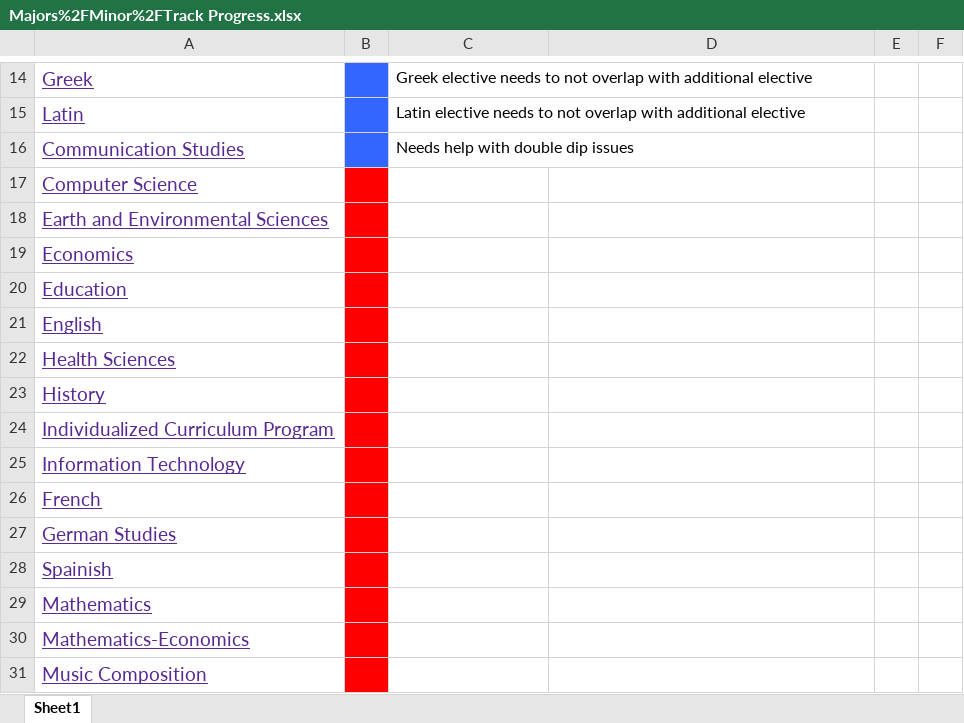
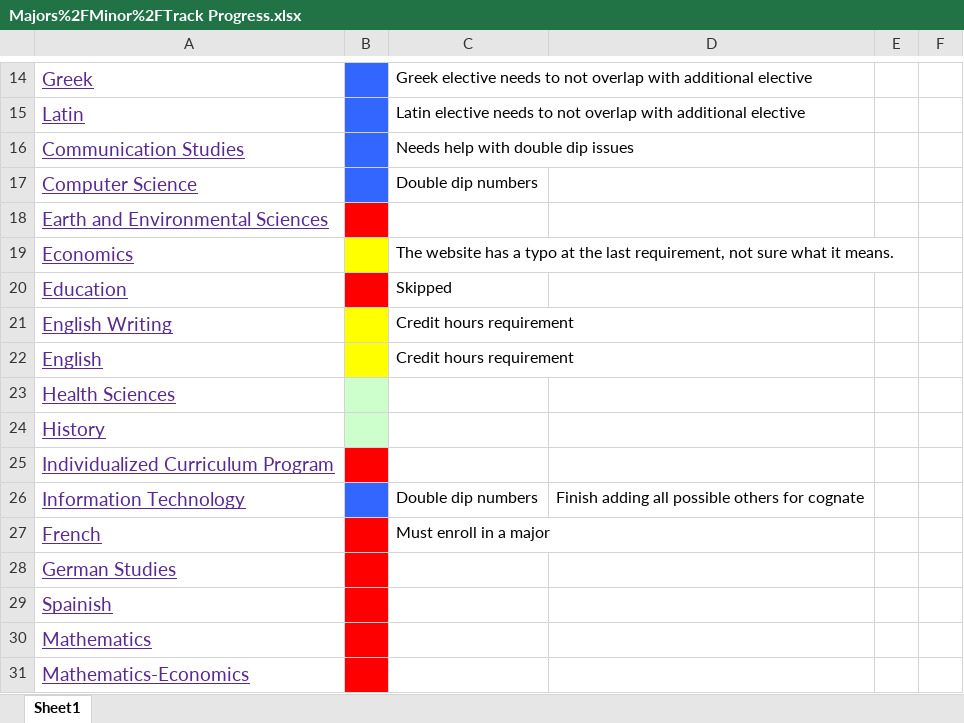
Before and after one commit to aciurlik/Summer-Research, an Excel workbook: Majors%2FMinor%2FTrack Progress.xlsx, sheet Sheet1, drawn as a sheet; only a part is shown, gaps mark what is left out; the shorter side is filled out with more unchanged rows; values as stored, in another font and other column widths than the file's, no borders; addresses are those after the commit; the diff names each change by its address in the sheet, - before the commit and + after, or states it on an @@ line.

Commit message:
new majors

```diff
--- a/Majors%2FMinor%2FTrack Progress.xlsx (sheet Sheet1)
+++ b/Majors%2FMinor%2FTrack Progress.xlsx (sheet Sheet1)
-B17 fill: #FF0000
+B17 fill: #3366FF
-C17: (empty)
+C17: Double dip numbers
-B19 fill: #FF0000
+B19 fill: #FFFF00
-C19: (empty)
+C19: The website has a typo at the last requirement, not sure what it means.
-C20: (empty)
+C20: Skipped
+row 21: English Writing |  | Credit hours requirement
-B22 fill: #FF0000
+B22 fill: #FFFF00
-C22: (empty)
+C22: Credit hours requirement
-B23:B24 fill: #FF0000
+B23:B24 fill: #CCFFCC
-B26 fill: #FF0000
+B26 fill: #3366FF
-C26: (empty)
+C26: Double dip numbers
-D26: (empty)
+D26: Finish adding all possible others for cognate
-C27: (empty)
+C27: Must enroll in a major
```
Also changed, not shown: 8 other files.
